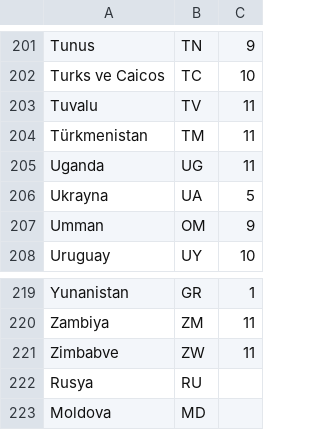
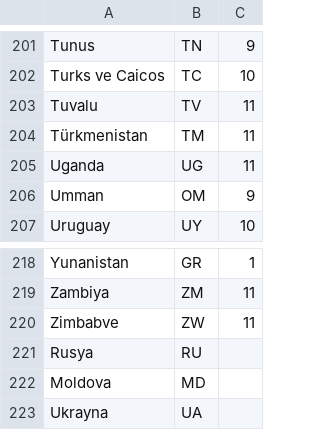
Before and after one commit to AlexKalak/pony_express, a CSV file: csvtables/coutries.csv, drawn as a sheet; only a part is shown, gaps mark what is left out.

Commit message:
calculator with demo data, price is being calculated depending on have package over price or not

```diff
--- a/csvtables/coutries.csv
+++ b/csvtables/coutries.csv
@@ -205,3 +205,2 @@ Türkmenistan,TM,11
 Uganda,UG,11
-Ukrayna,UA,5
 Umman,OM,9
@@ -223 +222,2 @@ Rusya,RU,
 Moldova,MD,
+Ukrayna,UA,
```
Also changed, not shown: 42 other files.
